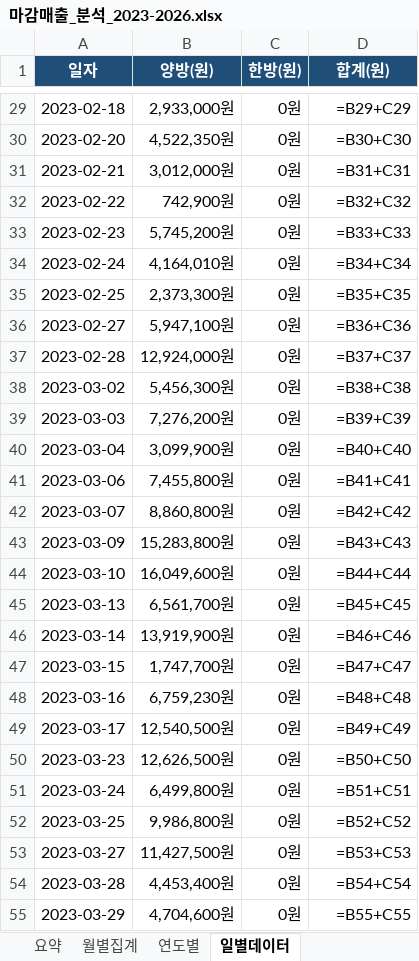
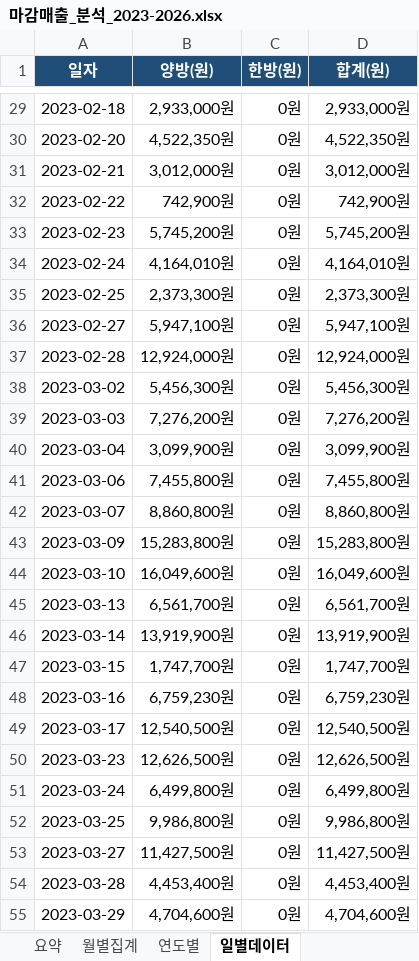
Before and after one commit to ok831016-commits/ig-carousel-images, an Excel workbook: 마감매출_분석_2023-2026.xlsx, sheet 일별데이터, drawn as a sheet; only a part is shown, gaps mark what is left out; values as stored, in another font and other column widths than the file's, no borders; formulas without a stored value are shown as written; the diff covers the shown part only; the diff names each change by its address in the sheet, - before the commit and + after, or states it on an @@ line.

```diff
--- a/마감매출_분석_2023-2026.xlsx (sheet 일별데이터)
+++ b/마감매출_분석_2023-2026.xlsx (sheet 일별데이터)
-D29 (합계(원)): =B29+C29
+D29 (합계(원)): 2,933,000원
-D30 (합계(원)): =B30+C30
+D30 (합계(원)): 4,522,350원
-D31 (합계(원)): =B31+C31
+D31 (합계(원)): 3,012,000원
-D32 (합계(원)): =B32+C32
+D32 (합계(원)): 742,900원
-D33 (합계(원)): =B33+C33
+D33 (합계(원)): 5,745,200원
-D34 (합계(원)): =B34+C34
+D34 (합계(원)): 4,164,010원
-D35 (합계(원)): =B35+C35
+D35 (합계(원)): 2,373,300원
-D36 (합계(원)): =B36+C36
+D36 (합계(원)): 5,947,100원
-D37 (합계(원)): =B37+C37
+D37 (합계(원)): 12,924,000원
-D38 (합계(원)): =B38+C38
+D38 (합계(원)): 5,456,300원
-D39 (합계(원)): =B39+C39
+D39 (합계(원)): 7,276,200원
-D40 (합계(원)): =B40+C40
+D40 (합계(원)): 3,099,900원
-D41 (합계(원)): =B41+C41
+D41 (합계(원)): 7,455,800원
-D42 (합계(원)): =B42+C42
+D42 (합계(원)): 8,860,800원
-D43 (합계(원)): =B43+C43
+D43 (합계(원)): 15,283,800원
-D44 (합계(원)): =B44+C44
+D44 (합계(원)): 16,049,600원
-D45 (합계(원)): =B45+C45
+D45 (합계(원)): 6,561,700원
-D46 (합계(원)): =B46+C46
+D46 (합계(원)): 13,919,900원
-D47 (합계(원)): =B47+C47
+D47 (합계(원)): 1,747,700원
-D48 (합계(원)): =B48+C48
+D48 (합계(원)): 6,759,230원
-D49 (합계(원)): =B49+C49
+D49 (합계(원)): 12,540,500원
-D50 (합계(원)): =B50+C50
+D50 (합계(원)): 12,626,500원
-D51 (합계(원)): =B51+C51
+D51 (합계(원)): 6,499,800원
-D52 (합계(원)): =B52+C52
+D52 (합계(원)): 9,986,800원
-D53 (합계(원)): =B53+C53
+D53 (합계(원)): 11,427,500원
-D54 (합계(원)): =B54+C54
+D54 (합계(원)): 4,453,400원
-D55 (합계(원)): =B55+C55
+D55 (합계(원)): 4,704,600원
```
Also changed, not shown: 854 edited cells elsewhere in this sheet, sheet 월별집계, sheet 연도별, sheet 요약, charts or pictures.
